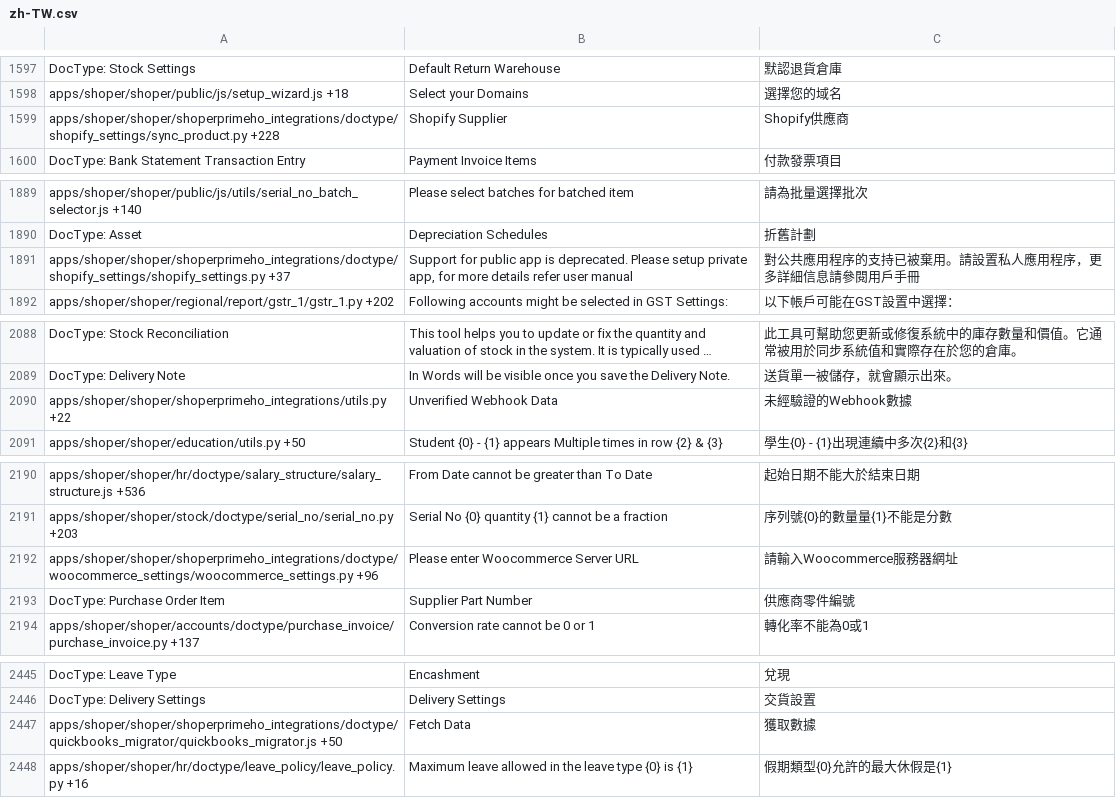
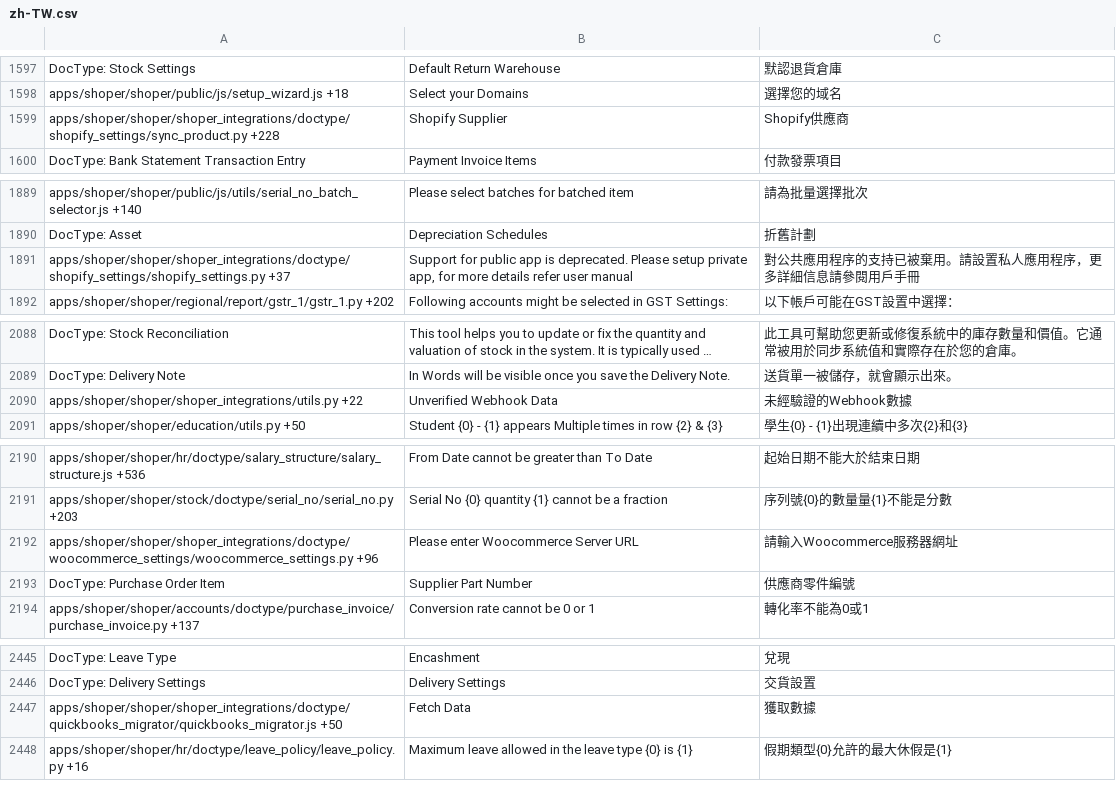
Before and after one commit to netmanthan/ShoperHO, a CSV file: shoper/translations/zh-TW.csv, drawn as a sheet; only a part is shown, gaps mark what is left out; long unchanged cells end in …; the diff covers the shown part only; the diff names each change by its address in the sheet, - before the commit and + after, or states it on an @@ line.

Commit message:
shoper
shoper

```diff
--- a/shoper/translations/zh-TW.csv
+++ b/shoper/translations/zh-TW.csv
-A1599: apps/shoper/shoper/shoperprimeho_integrations/doctype/shopify_settings/sync_product.py +228
+A1599: apps/shoper/shoper/shoper_integrations/doctype/shopify_settings/sync_product.py +228
-A1891: apps/shoper/shoper/shoperprimeho_integrations/doctype/shopify_settings/shopify_settings.py +37
+A1891: apps/shoper/shoper/shoper_integrations/doctype/shopify_settings/shopify_settings.py +37
-A2090: apps/shoper/shoper/shoperprimeho_integrations/utils.py +22
+A2090: apps/shoper/shoper/shoper_integrations/utils.py +22
-A2192: apps/shoper/shoper/shoperprimeho_integrations/doctype/woocommerce_settings/woocommerce_settings.py +96
+A2192: apps/shoper/shoper/shoper_integrations/doctype/woocommerce_settings/woocommerce_settings.py +96
-A2447: apps/shoper/shoper/shoperprimeho_integrations/doctype/quickbooks_migrator/quickbooks_migrator.js +50
+A2447: apps/shoper/shoper/shoper_integrations/doctype/quickbooks_migrator/quickbooks_migrator.js +50
```
Also changed, not shown: 12 edited cells elsewhere in this file, shoper/translations/en-US.csv, 36 other files.
